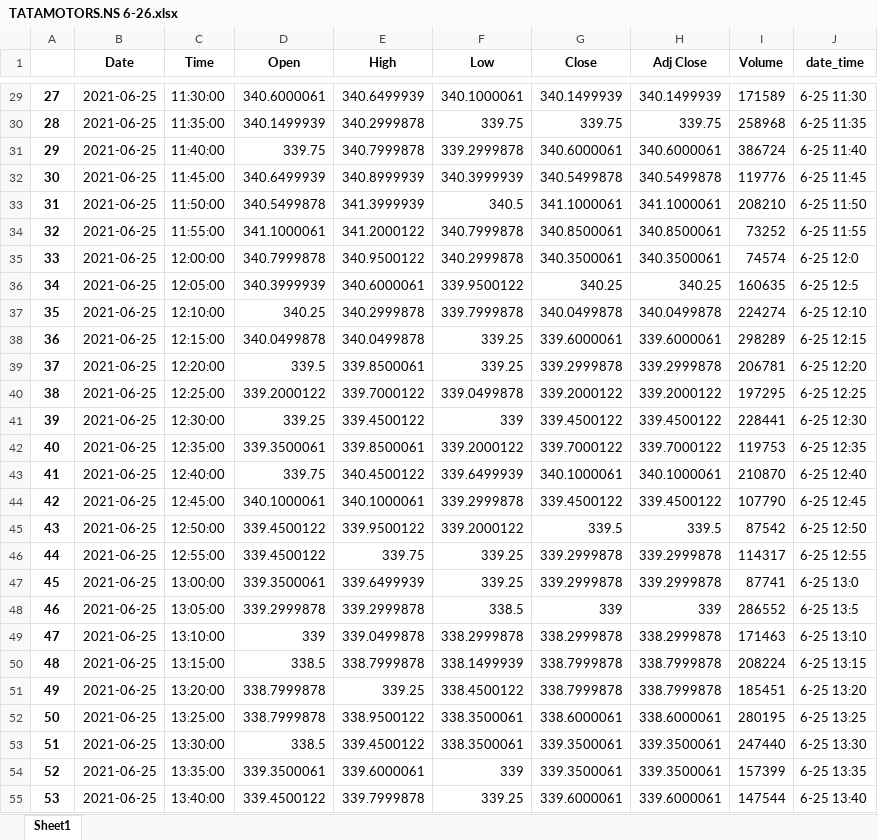
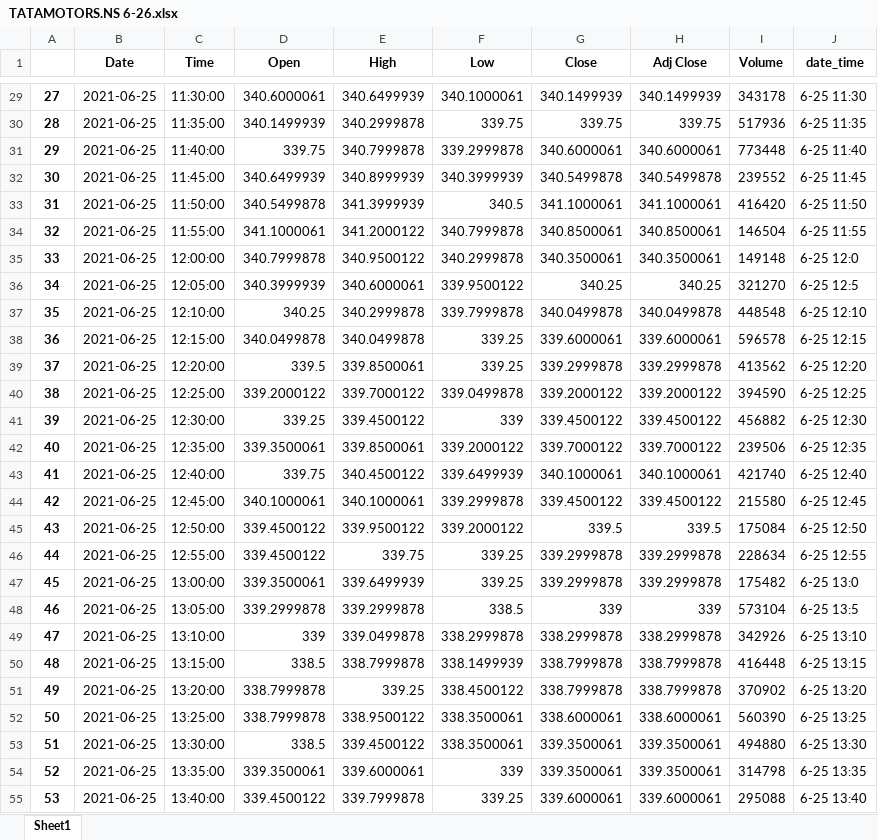
Before and after one commit to yojuna/Stock, an Excel workbook: web_app/TATAMOTORS.NS 6-26.xlsx, sheet Sheet1, drawn as a sheet; only a part is shown, gaps mark what is left out; values as stored, in another font and other column widths than the file's, no borders; the diff covers the shown part only; the diff names each change by its address in the sheet, - before the commit and + after, or states it on an @@ line.

```diff
--- a/web_app/TATAMOTORS.NS 6-26.xlsx (sheet Sheet1)
+++ b/web_app/TATAMOTORS.NS 6-26.xlsx (sheet Sheet1)
-I29 (Volume): 171589
+I29 (Volume): 343178
-I30 (Volume): 258968
+I30 (Volume): 517936
-I31 (Volume): 386724
+I31 (Volume): 773448
-I32 (Volume): 119776
+I32 (Volume): 239552
-I33 (Volume): 208210
+I33 (Volume): 416420
-I34 (Volume): 73252
+I34 (Volume): 146504
-I35 (Volume): 74574
+I35 (Volume): 149148
-I36 (Volume): 160635
+I36 (Volume): 321270
-I37 (Volume): 224274
+I37 (Volume): 448548
-I38 (Volume): 298289
+I38 (Volume): 596578
-I39 (Volume): 206781
+I39 (Volume): 413562
-I40 (Volume): 197295
+I40 (Volume): 394590
-I41 (Volume): 228441
+I41 (Volume): 456882
-I42 (Volume): 119753
+I42 (Volume): 239506
-I43 (Volume): 210870
+I43 (Volume): 421740
-I44 (Volume): 107790
+I44 (Volume): 215580
-I45 (Volume): 87542
+I45 (Volume): 175084
-I46 (Volume): 114317
+I46 (Volume): 228634
-I47 (Volume): 87741
+I47 (Volume): 175482
-I48 (Volume): 286552
+I48 (Volume): 573104
-I49 (Volume): 171463
+I49 (Volume): 342926
-I50 (Volume): 208224
+I50 (Volume): 416448
-I51 (Volume): 185451
+I51 (Volume): 370902
-I52 (Volume): 280195
+I52 (Volume): 560390
-I53 (Volume): 247440
+I53 (Volume): 494880
-I54 (Volume): 157399
+I54 (Volume): 314798
-I55 (Volume): 147544
+I55 (Volume): 295088
```
Also changed, not shown: 48 edited cells elsewhere in this sheet, 4 other files.
